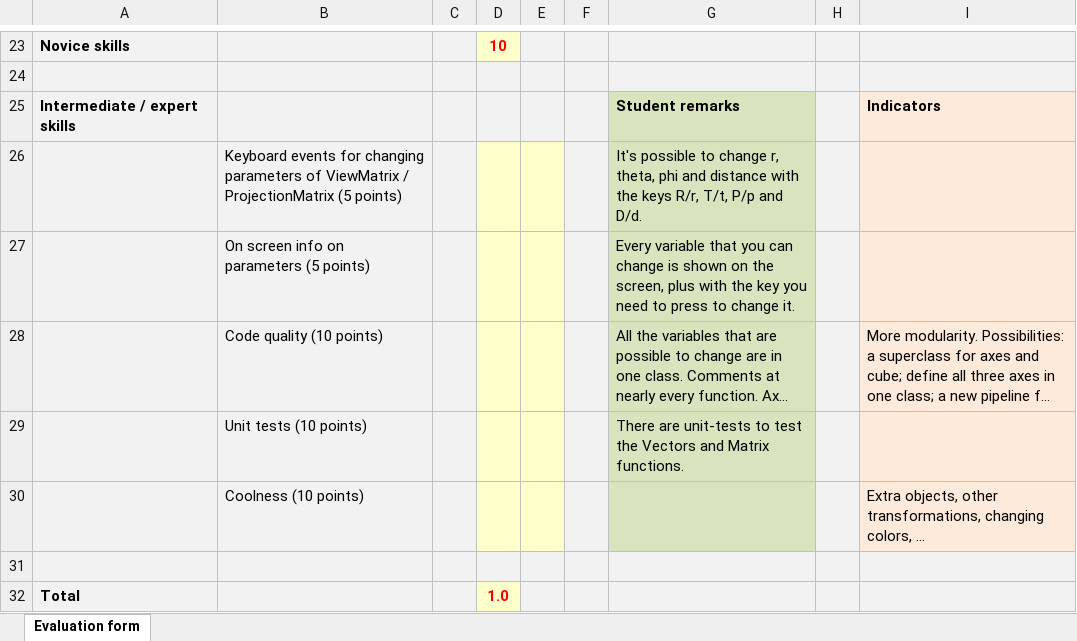
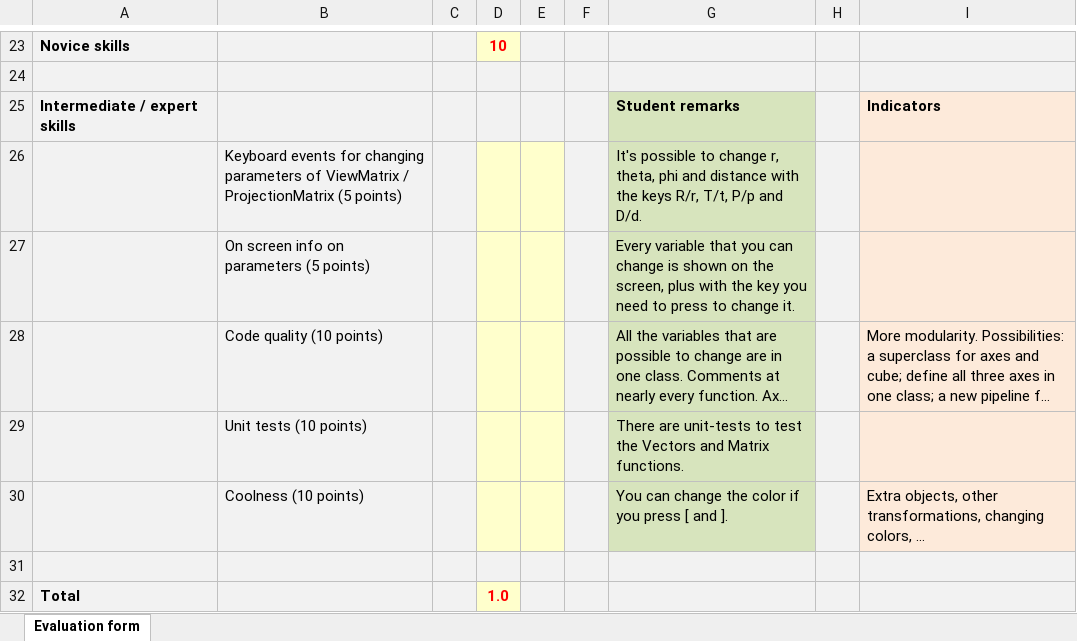
Before and after one commit to DannyVanIets/destroy-your-neighbourhood, an Excel workbook: Assignment 2/CG - Homework 2 - 3D Cube Csharp - Evaluation form.xlsx, sheet Evaluation form, drawn as a sheet; only a part is shown, gaps mark what is left out; long unchanged cells end in …; values as stored, in another font and other column widths than the file's, no borders; the diff names each change by its address in the sheet, - before the commit and + after, or states it on an @@ line.

Commit message:
Evaluatieformulier afgemaakt

```diff
--- a/Assignment 2/CG - Homework 2 - 3D Cube Csharp - Evaluation form.xlsx (sheet Evaluation form)
+++ b/Assignment 2/CG - Homework 2 - 3D Cube Csharp - Evaluation form.xlsx (sheet Evaluation form)
-G30: (empty)
+G30: You can change the color if you press [ and ].
```
